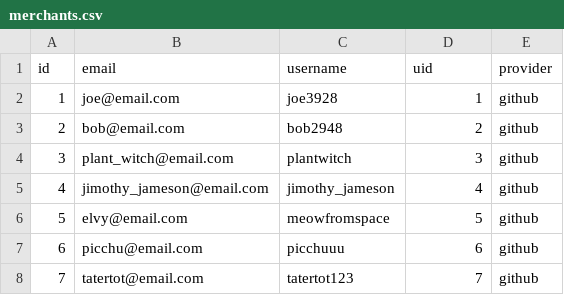
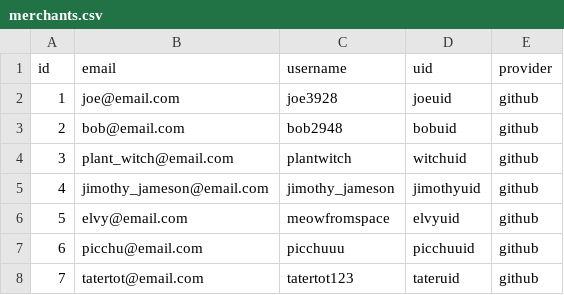
Before and after one commit to Ada-C13/betsy, a CSV file: db/seed_data/merchants.csv, drawn as a sheet.

Commit message:
fixed merchant uid seed data

```diff
--- a/db/seed_data/merchants.csv
+++ b/db/seed_data/merchants.csv
@@ -1,8 +1,8 @@
 id,email,username,uid,provider
-1,joe@email.com,joe3928,1,github
-2,bob@email.com,bob2948,2,github
-3,plant_witch@email.com,plantwitch,3,github
-4,jimothy_jameson@email.com,jimothy_jameson,4,github
-5,elvy@email.com,meowfromspace,5,github
-6,picchu@email.com,picchuuu,6,github
-7,tatertot@email.com,tatertot123,7,github
+1,joe@email.com,joe3928,joeuid,github
+2,bob@email.com,bob2948,bobuid,github
+3,plant_witch@email.com,plantwitch,witchuid,github
+4,jimothy_jameson@email.com,jimothy_jameson,jimothyuid,github
+5,elvy@email.com,meowfromspace,elvyuid,github
+6,picchu@email.com,picchuuu,picchuuid,github
+7,tatertot@email.com,tatertot123,tateruid,github
```
